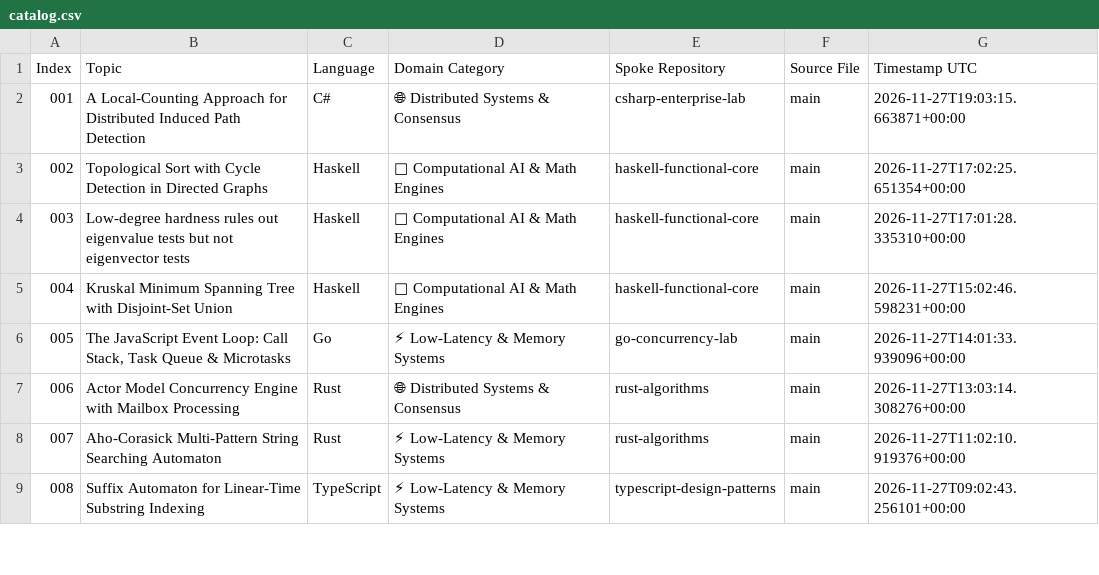
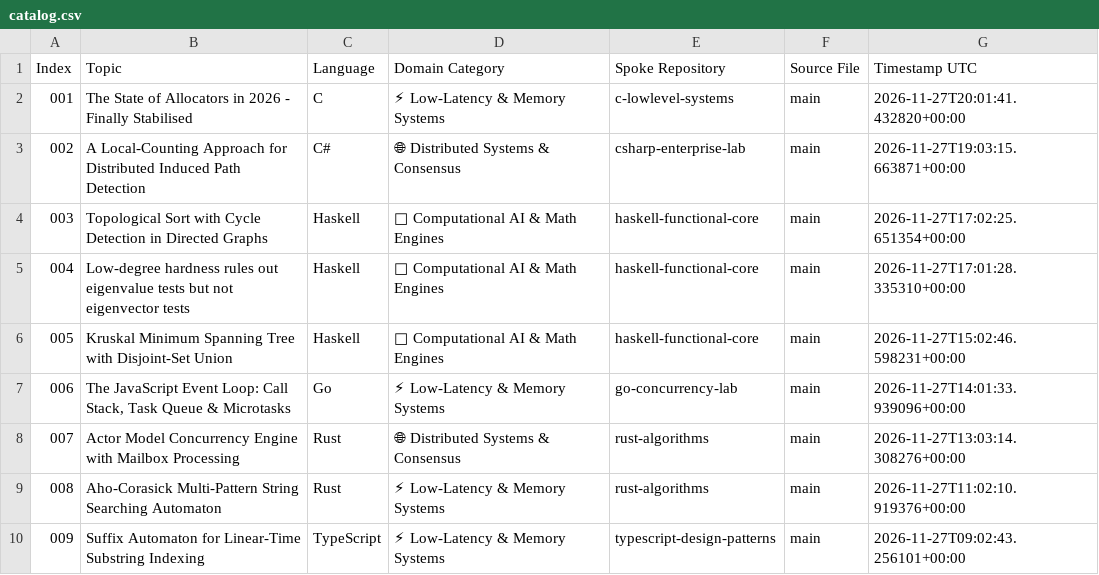
Before and after one commit to myonathanlinkedin/polyglot-systems-index, a CSV file: catalog.csv, drawn as a sheet; only a part is shown; addresses are those after the commit; the diff names each change by its address in the sheet, - before the commit and + after, or states it on an @@ line.

Commit message:
docs(index): update master algorithmic catalog (585 verified modules) [skip ci]

```diff
--- a/catalog.csv
+++ b/catalog.csv
+row 2: 001 | The State of Allocators in 2026 - Finally Stabilised | C | ⚡ Low-Latency & Memory Systems | c-lowlevel-systems | main | 2026-11-27T20:01:41.432820+00:00
@@ column A (Index) renumbered from row 3 down @@
```
Also changed, not shown: 2 other files.
